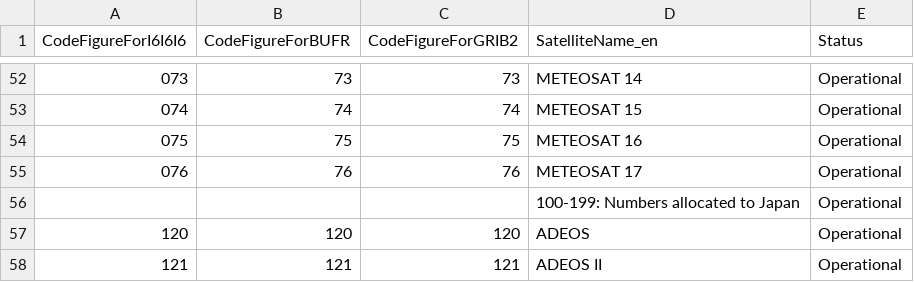
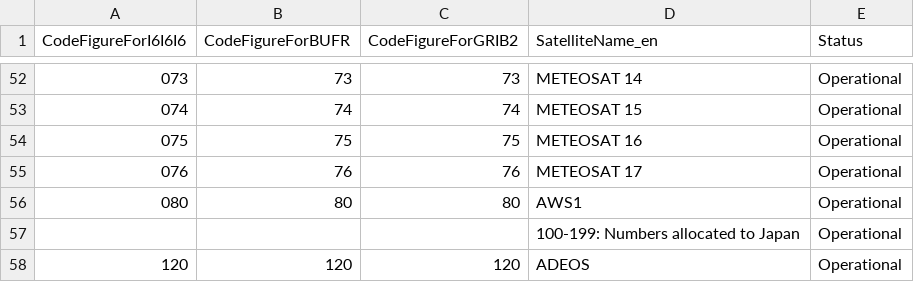
Before and after one commit to wmo-im/CCT, a CSV file: C05.csv, drawn as a sheet; only a part is shown, gaps mark what is left out; the shorter side is filled out with more unchanged rows.

Commit message:
167 cct 05 request to add entry to identify aws esas arctic weather satellite (#185)
* 172 cct 8 eumetsat eps sterna radiometer mwr aws 1 new entry (#184)

#172
* Update C08.csv

 CCT-8 : EUMETSAT : EPS Sterna Radiometer (MWR) - AWS 1 new entry https://github.com/wmo-im/CCT/issues/172

* xml files

---------

Co-authored-by: antoineMerleEUM <antoine.merle@eumetsat.int>
Co-authored-by: Enrico Fucile <efucile@wmo.int>

* Update C05.csv

update by the following
080,80,80,AWS1,Operational

for the following issue
https://github.com/wmo-im/CCT/issues/167
CCT 05 request to add entry to identify AWS, ESA's Arctic Weather Satellite

* xml files

---------

Co-authored-by: antoineMerleEUM <antoine.merle@eumetsat.int>
Co-authored-by: Enrico Fucile <efucile@wmo.int>

```diff
--- a/C05.csv
+++ b/C05.csv
@@ -55,2 +55,3 @@ CodeFigureForI6I6I6,CodeFigureForBUFR,CodeFigureForGRIB2,SatelliteName_en,Status
 076,76,76,METEOSAT 17,Operational
+080,80,80,AWS1,Operational
 ,,,100-199: Numbers allocated to Japan,Operational
```
Also changed, not shown: C08.csv, 2 other files.
